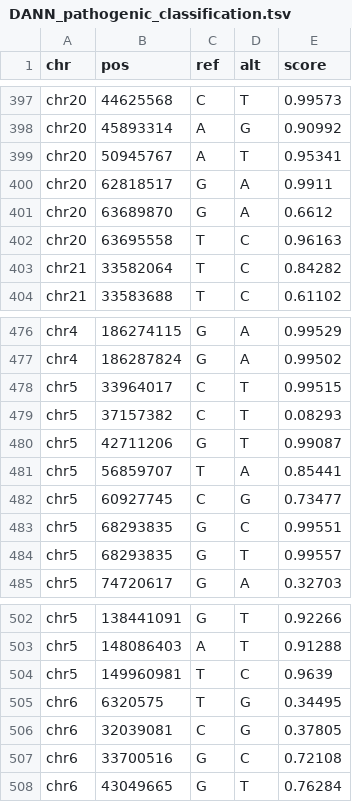
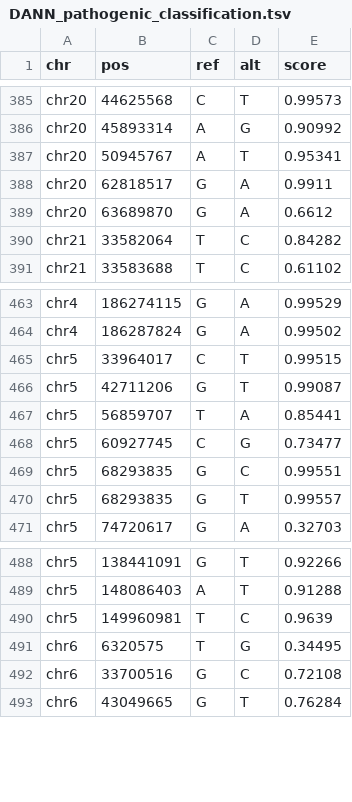
Before and after one commit to Gardner-BinfLab/ncVarDB, a TSV file: DANN/DANN_pathogenic_classification.tsv, drawn as a sheet; only a part is shown, gaps mark what is left out; the diff covers the shown part only; the diff names each change by its address in the sheet, - before the commit and + after, or states it on an @@ line.

```diff
--- a/DANN/DANN_pathogenic_classification.tsv
+++ b/DANN/DANN_pathogenic_classification.tsv
-row 402: chr20 | 63695558 | T | C | 0.96163
-row 479: chr5 | 37157382 | C | T | 0.08293
-row 506: chr6 | 32039081 | C | G | 0.37805
```
Also changed, not shown: 12 removed rows elsewhere in this file, DANN/DANN_benign_classification.tsv, DANN/benign_error.tsv, 9 other files.
